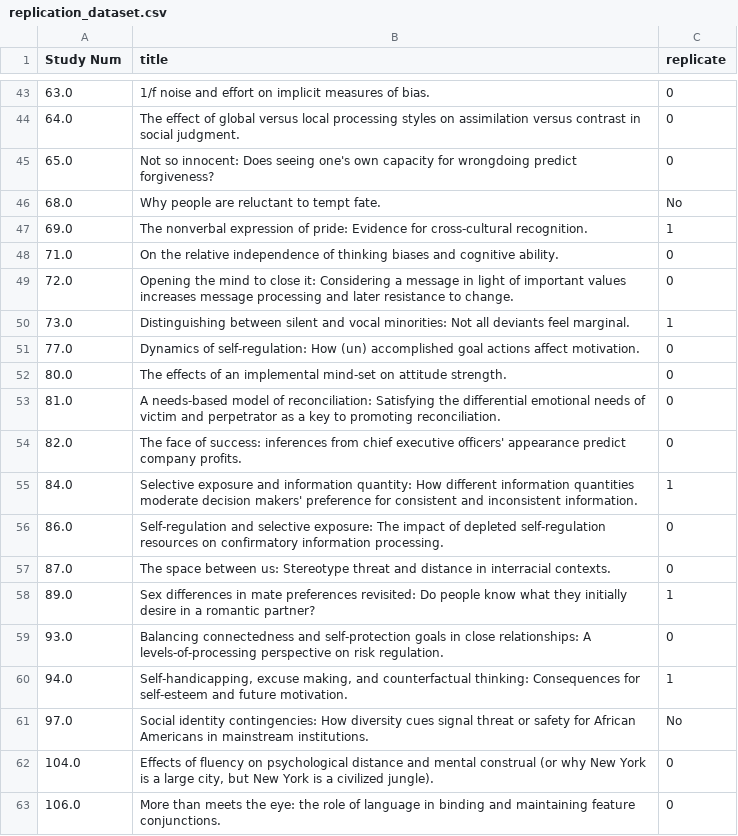
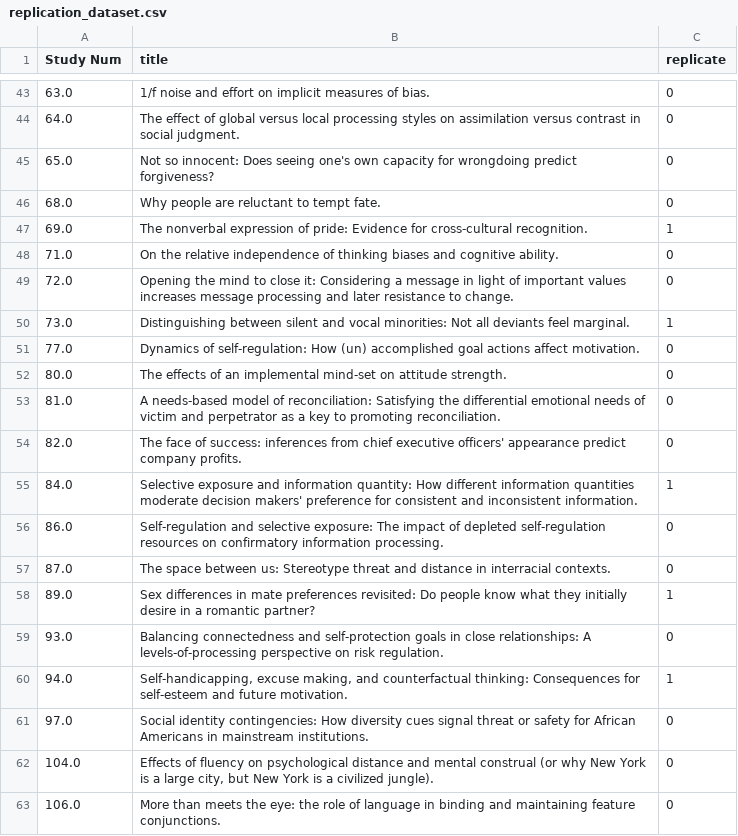
Before and after one commit to fducau/TAD_Project_2016, a CSV file: replication_dataset.csv, drawn as a sheet; only a part is shown, gaps mark what is left out.

Commit message:
minor change

```diff
--- a/replication_dataset.csv
+++ b/replication_dataset.csv
@@ -45,3 +45,3 @@ Study Num	title	replicate
 65.0	Not so innocent: Does seeing one's own capacity for wrongdoing predict forgiveness?	0
-68.0	Why people are reluctant to tempt fate.	No
+68.0	Why people are reluctant to tempt fate.	0
 69.0	The nonverbal expression of pride: Evidence for cross-cultural recognition.	1
@@ -60,3 +60,3 @@ Study Num	title	replicate
 94.0	Self-handicapping, excuse making, and counterfactual thinking: Consequences for self-esteem and future motivation.	1
-97.0	Social identity contingencies: How diversity cues signal threat or safety for African Americans in mainstream institutions.	No
+97.0	Social identity contingencies: How diversity cues signal threat or safety for African Americans in mainstream institutions.	0
 104.0	Effects of fluency on psychological distance and mental construal (or why New York is a large city, but New York is a civilized jungle).	0
```
